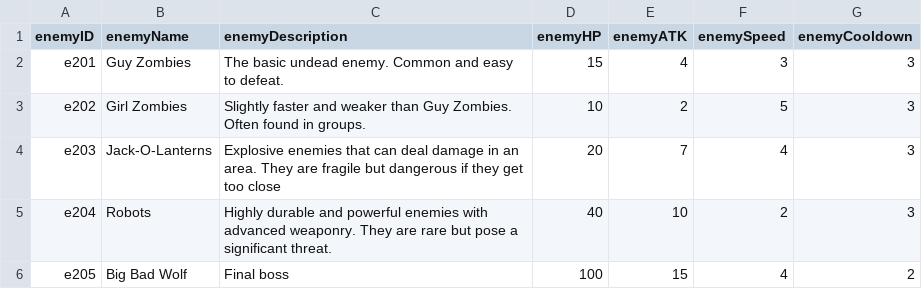
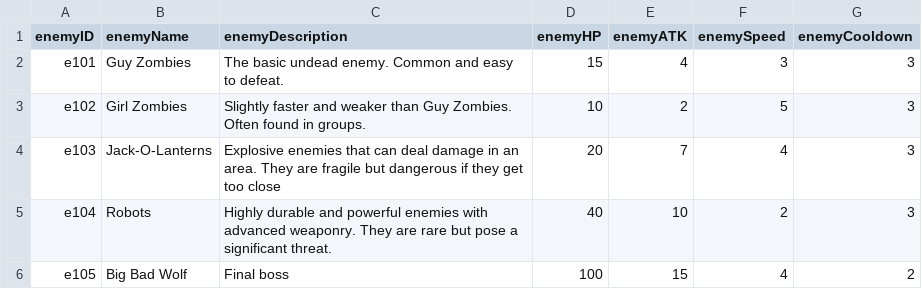
Before and after one commit to huiling3o3/Survival_Game, a CSV file: Assets/CSV/EnemyRef.csv, drawn as a sheet.

```diff
--- a/Assets/CSV/EnemyRef.csv
+++ b/Assets/CSV/EnemyRef.csv
@@ -1,6 +1,6 @@
 enemyID,enemyName,enemyDescription,enemyHP,enemyATK,enemySpeed,enemyCooldown
-e201,Guy Zombies,The basic undead enemy. Common and easy to defeat.,15,4,3,3
-e202,Girl Zombies,Slightly faster and weaker than Guy Zombies. Often found in groups.,10,2,5,3
-e203,Jack-O-Lanterns,Explosive enemies that can deal damage in an area. They are fragile but dangerous if they get too close,20,7,4,3
-e204,Robots,Highly durable and powerful enemies with advanced weaponry. They are rare but pose a significant threat.,40,10,2,3
-e205,Big Bad Wolf,Final boss ,100,15,4,2
+e101,Guy Zombies,The basic undead enemy. Common and easy to defeat.,15,4,3,3
+e102,Girl Zombies,Slightly faster and weaker than Guy Zombies. Often found in groups.,10,2,5,3
+e103,Jack-O-Lanterns,Explosive enemies that can deal damage in an area. They are fragile but dangerous if they get too close,20,7,4,3
+e104,Robots,Highly durable and powerful enemies with advanced weaponry. They are rare but pose a significant threat.,40,10,2,3
+e105,Big Bad Wolf,Final boss ,100,15,4,2
```
Also changed, not shown: Assets/CSV/WaveRef.csv, Assets/CSV/WeaponRef.csv, 17 other files.
